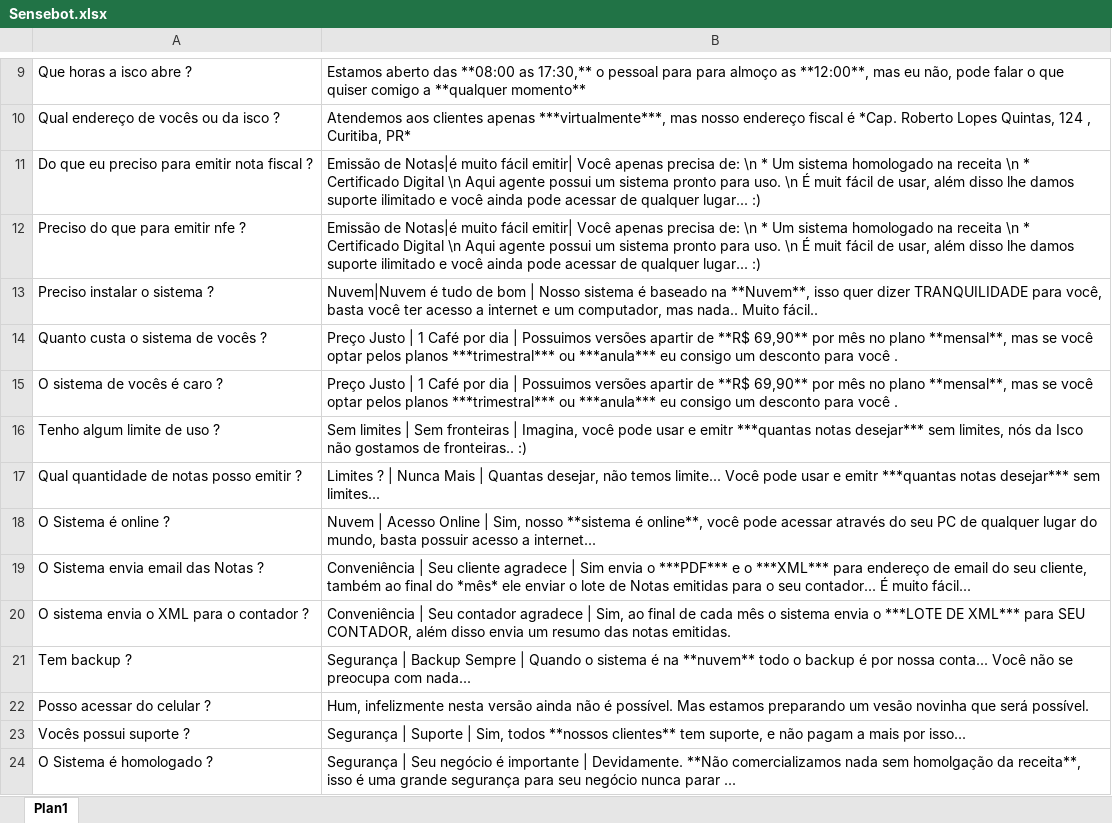
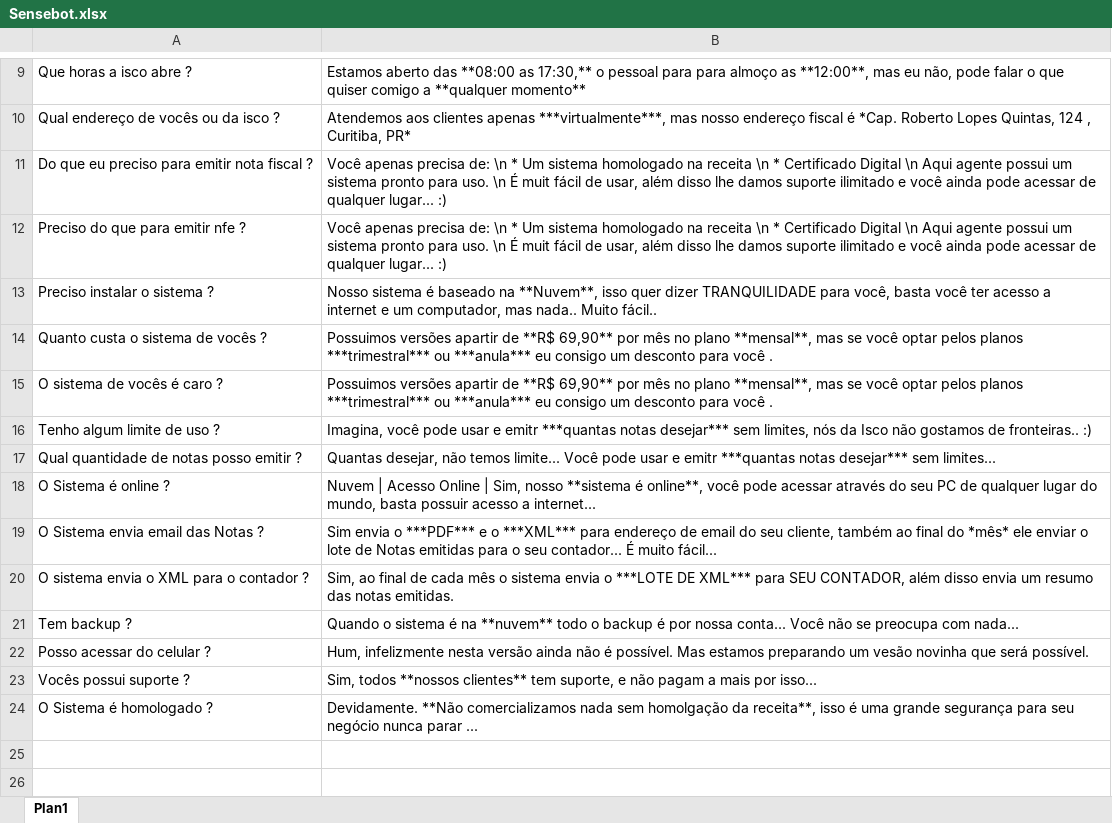
Before and after one commit to shpsyte/botIscoSistemas, an Excel workbook: BotIscoSistemas/Dialogs/Qna/Sensebot.xlsx, sheet Plan1, drawn as a sheet; only a part is shown, gaps mark what is left out; values as stored, in another font and other column widths than the file's, no borders; the diff names each change by its address in the sheet, - before the commit and + after, or states it on an @@ line.

```diff
--- a/BotIscoSistemas/Dialogs/Qna/Sensebot.xlsx (sheet Plan1)
+++ b/BotIscoSistemas/Dialogs/Qna/Sensebot.xlsx (sheet Plan1)
-B11:B12: Emissão de Notas|é muito fácil emitir| Você apenas…
+B11:B12: Você apenas…
-B13: Nuvem|Nuvem é tudo de bom | Nosso sistema…
+B13: Nosso sistema…
-B14:B15: Preço Justo | 1 Café por dia | Possuimos versões…
+B14:B15: Possuimos versões…
-B16: Sem limites | Sem fronteiras | Imagina, você…
+B16: Imagina, você…
-B17: Limites ? | Nunca Mais | Quantas desejar,…
+B17: Quantas desejar,…
-B19: Conveniência | Seu cliente agradece | Sim envia…
+B19: Sim envia…
-B20: Conveniência | Seu contador agradece | Sim, ao…
+B20: Sim, ao…
-B21: Segurança | Backup Sempre | Quando o…
+B21: Quando o…
-B23: Segurança | Suporte | Sim, todos…
+B23: Sim, todos…
-B24: Segurança | Seu negócio é importante | Devidamente. **Não…
+B24: Devidamente. **Não…
```
Also changed, not shown: 14 other files.
